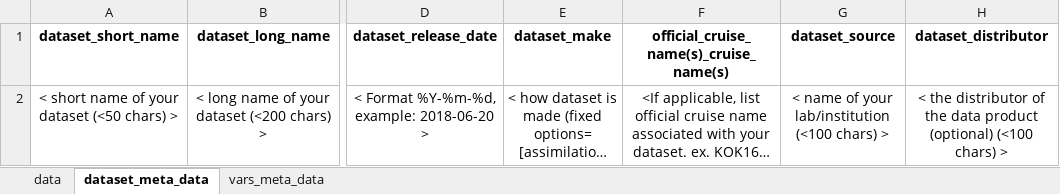
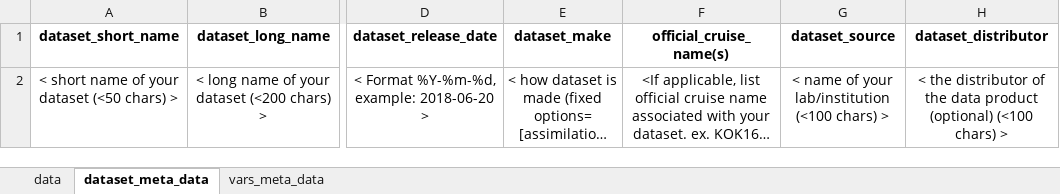
Before and after one commit to simonscmap/DBIngest, an Excel workbook: template/datasetTemplate.xlsx, sheet dataset_meta_data, drawn as a sheet; only a part is shown, gaps mark what is left out; long unchanged cells end in …; values as stored, in another font and other column widths than the file's, no borders; the diff names each change by its address in the sheet, - before the commit and + after, or states it on an @@ line.

Commit message:
typo in name of official_cruise_name(s)

```diff
--- a/template/datasetTemplate.xlsx (sheet dataset_meta_data)
+++ b/template/datasetTemplate.xlsx (sheet dataset_meta_data)
-F1: official_cruise_name(s)_cruise_name(s)
+F1: official_cruise_name(s)
```
